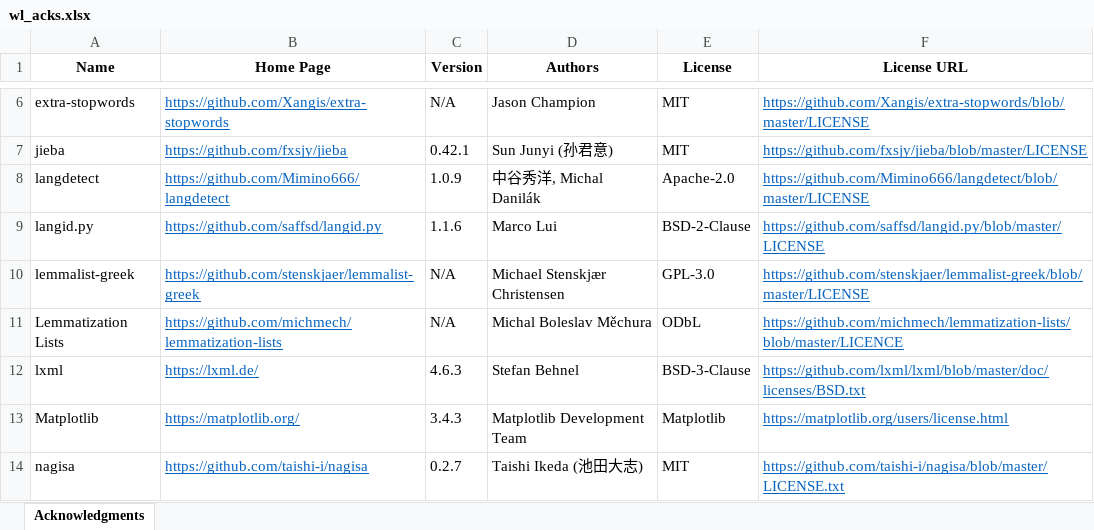
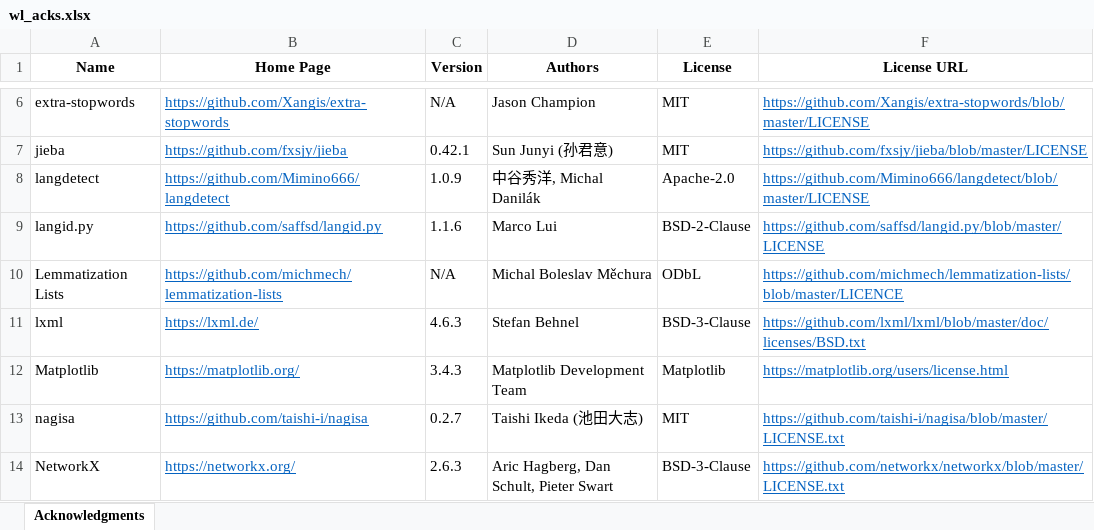
Before and after one commit to tanloong/Wordless, an Excel workbook: src/wl_acks.xlsx, sheet Acknowledgments, drawn as a sheet; only a part is shown, gaps mark what is left out; the shorter side is filled out with more unchanged rows; values as stored, in another font and other column widths than the file's, no borders; the diff names each change by its address in the sheet, - before the commit and + after, or states it on an @@ line.

Commit message:
Dependencies: Remove lemmalist-greek; Utils: Remove lemmalist-greek's Greek (Ancient) lemma list

```diff
--- a/src/wl_acks.xlsx (sheet Acknowledgments)
+++ b/src/wl_acks.xlsx (sheet Acknowledgments)
-row 10: lemmalist-greek | https://github.com/stenskjaer/lemmalist-greek | N/A | Michael Stenskjær Christensen | GPL-3.0 | https://github.com/stenskjaer/lemmalist-greek/blob/master/LICENSE
```
Also changed, not shown: 11 other files.
